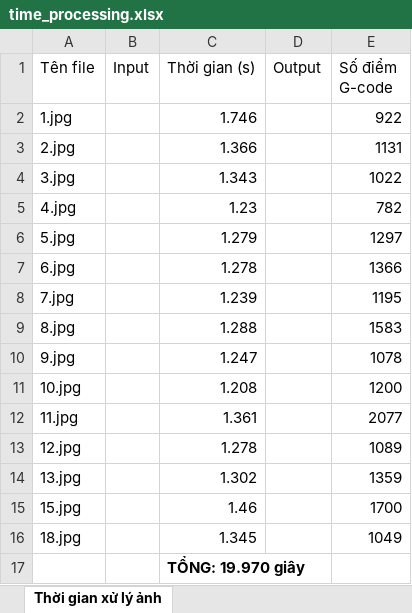
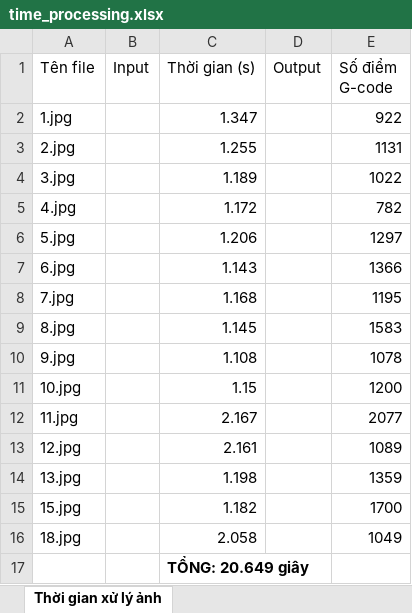
Before and after one commit to huyquang2810/Image2Gcode, an Excel workbook: excel/time_processing.xlsx, sheet Thời gian xử lý ảnh, drawn as a sheet; values as stored, in another font and other column widths than the file's, no borders; charts and pictures not drawn; the diff names each change by its address in the sheet, - before the commit and + after, or states it on an @@ line.

```diff
--- a/excel/time_processing.xlsx (sheet Thời gian xử lý ảnh)
+++ b/excel/time_processing.xlsx (sheet Thời gian xử lý ảnh)
-C2 (Thời gian (s)): 1.746
+C2 (Thời gian (s)): 1.347
-C3 (Thời gian (s)): 1.366
+C3 (Thời gian (s)): 1.255
-C4 (Thời gian (s)): 1.343
+C4 (Thời gian (s)): 1.189
-C5 (Thời gian (s)): 1.23
+C5 (Thời gian (s)): 1.172
-C6 (Thời gian (s)): 1.279
+C6 (Thời gian (s)): 1.206
-C7 (Thời gian (s)): 1.278
+C7 (Thời gian (s)): 1.143
-C8 (Thời gian (s)): 1.239
+C8 (Thời gian (s)): 1.168
-C9 (Thời gian (s)): 1.288
+C9 (Thời gian (s)): 1.145
-C10 (Thời gian (s)): 1.247
+C10 (Thời gian (s)): 1.108
-C11 (Thời gian (s)): 1.208
+C11 (Thời gian (s)): 1.15
-C12 (Thời gian (s)): 1.361
+C12 (Thời gian (s)): 2.167
-C13 (Thời gian (s)): 1.278
+C13 (Thời gian (s)): 2.161
-C14 (Thời gian (s)): 1.302
+C14 (Thời gian (s)): 1.198
-C15 (Thời gian (s)): 1.46
+C15 (Thời gian (s)): 1.182
-C16 (Thời gian (s)): 1.345
+C16 (Thời gian (s)): 2.058
-C17 (Thời gian (s)): TỔNG: 19.970 giây
+C17 (Thời gian (s)): TỔNG: 20.649 giây
```
Also changed, not shown: 16 other files.
